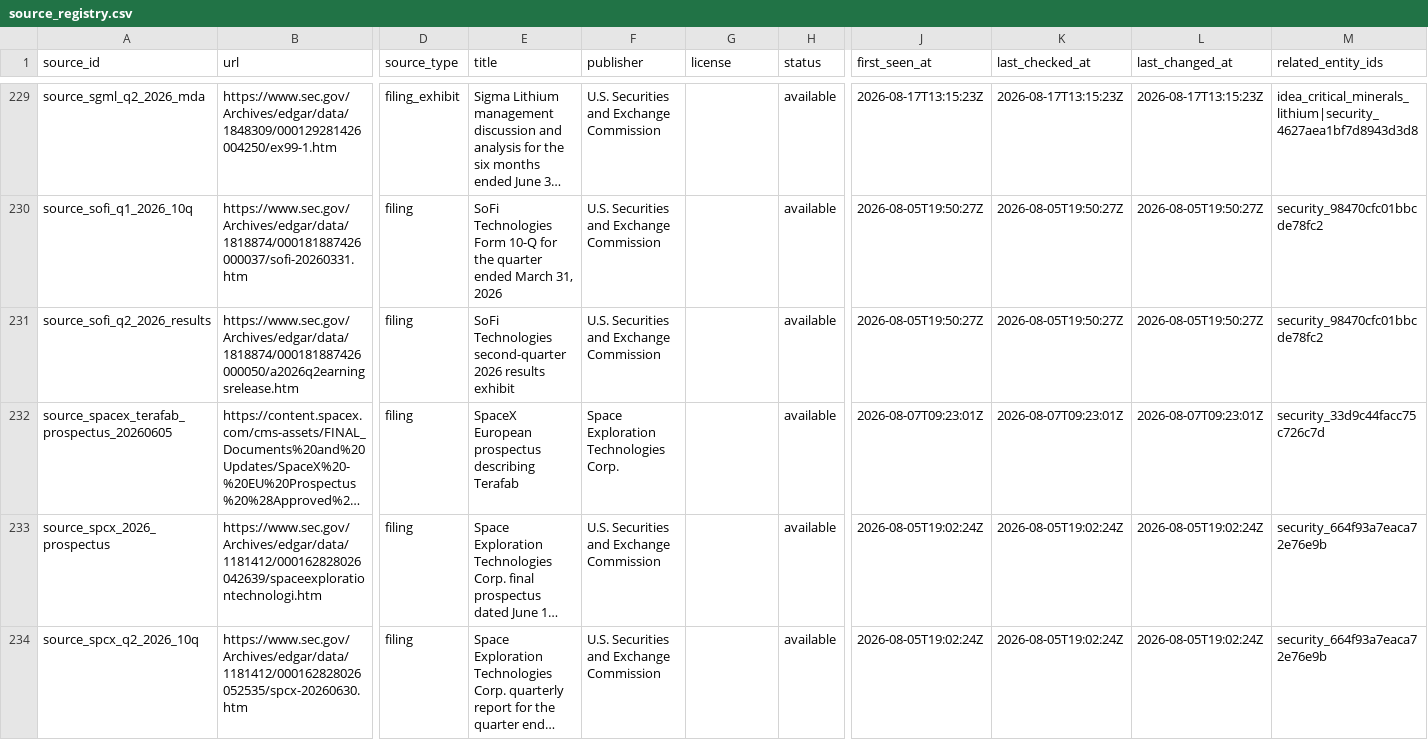
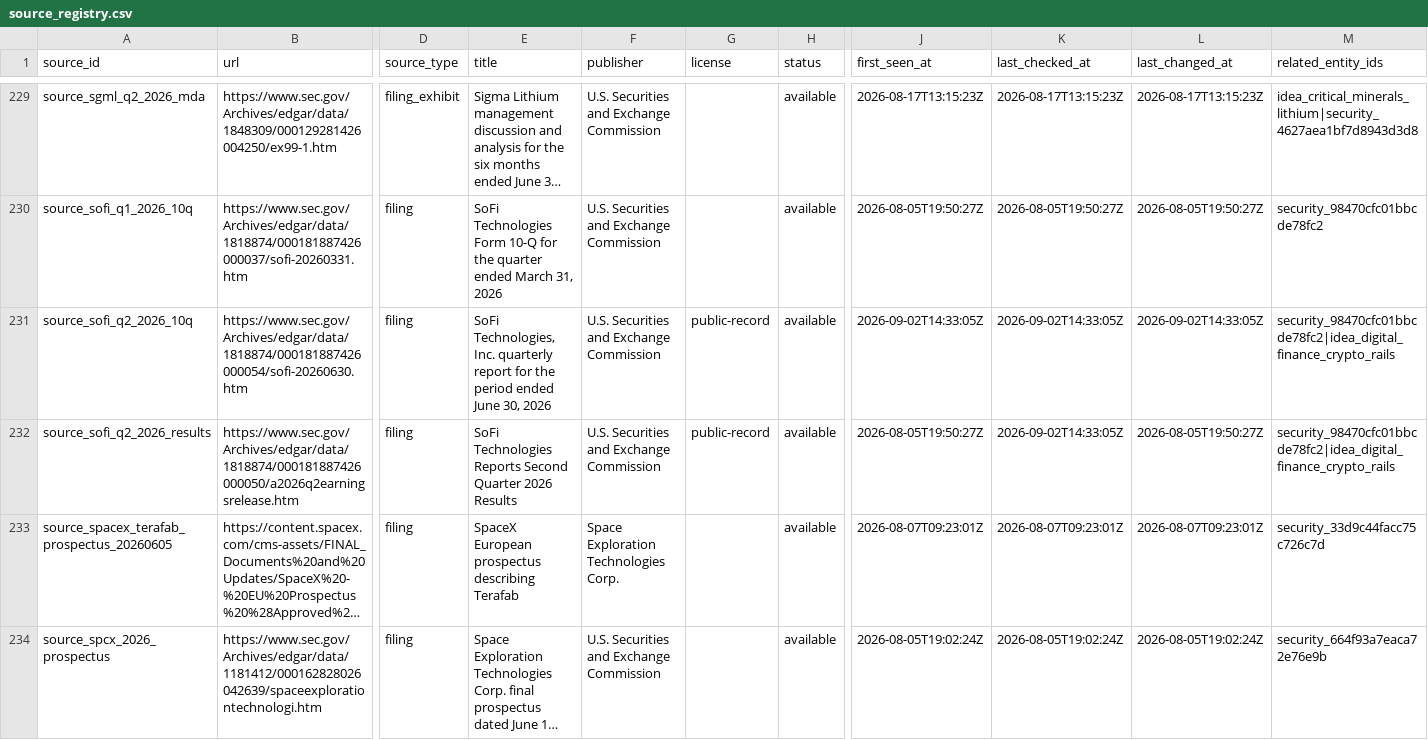
Before and after one commit to Kabutojira/PaperTrader, a CSV file: data/tables/source_registry.csv, drawn as a sheet; only a part is shown, gaps mark what is left out; the shorter side is filled out with more unchanged rows; long unchanged cells end in …; addresses are those after the commit; rows hold the shown columns only; the diff names each change by its address in the sheet, - before the commit and + after, or states it on an @@ line.

```diff
--- a/data/tables/source_registry.csv
+++ b/data/tables/source_registry.csv
+row 231: source_sofi_q2_2026_10q | https://www.sec.gov/Archives/edgar/data/1818874/000181887426000054/sofi-20260630.htm | filing | SoFi Technologies, Inc. quarterly report for the period ended June 30, 2026 | U.S. Securities and Exchange Commission | public-record | available | 2026-09-02T14:33:05Z | 2026-09-02T14:33:05Z | 2026-09-02T14:33:05Z | security_98470cfc01bbcde78fc2|idea_digital_finance_crypto_rails
-E232 (title): SoFi Technologies second-quarter 2026 results exhibit
+E232 (title): SoFi Technologies Reports Second Quarter 2026 Results
-G232 (license): (empty)
+G232 (license): public-record
-K232 (last_checked_at): 2026-08-05T19:50:27Z
+K232 (last_checked_at): 2026-09-02T14:33:05Z
-M232 (related_entity_ids): security_98470cfc01bbcde78fc2
+M232 (related_entity_ids): security_98470cfc01bbcde78fc2|idea_digital_finance_crypto_rails
```
Also changed, not shown: data/operations/operations_TODO.csv, data/operations/operations_history.csv, 25 other files.
